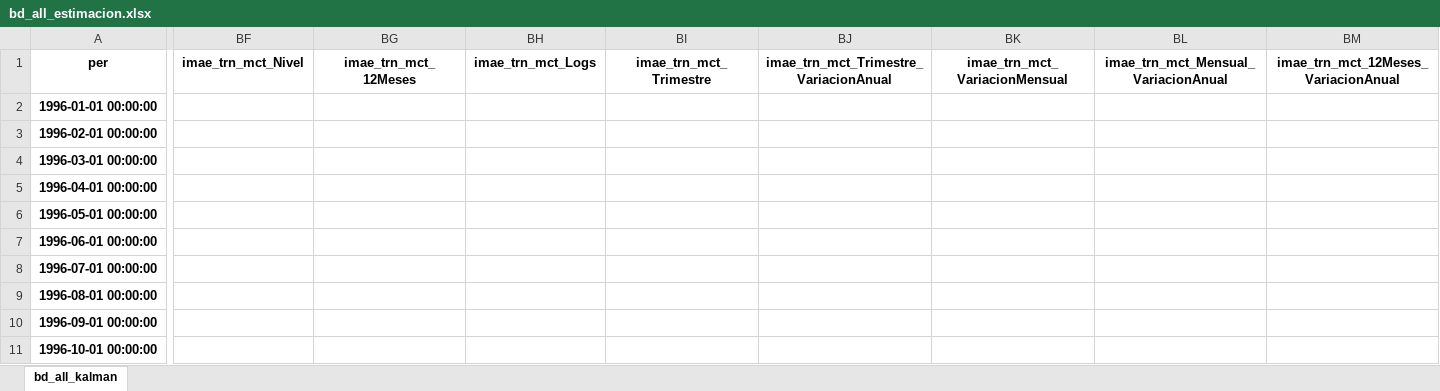
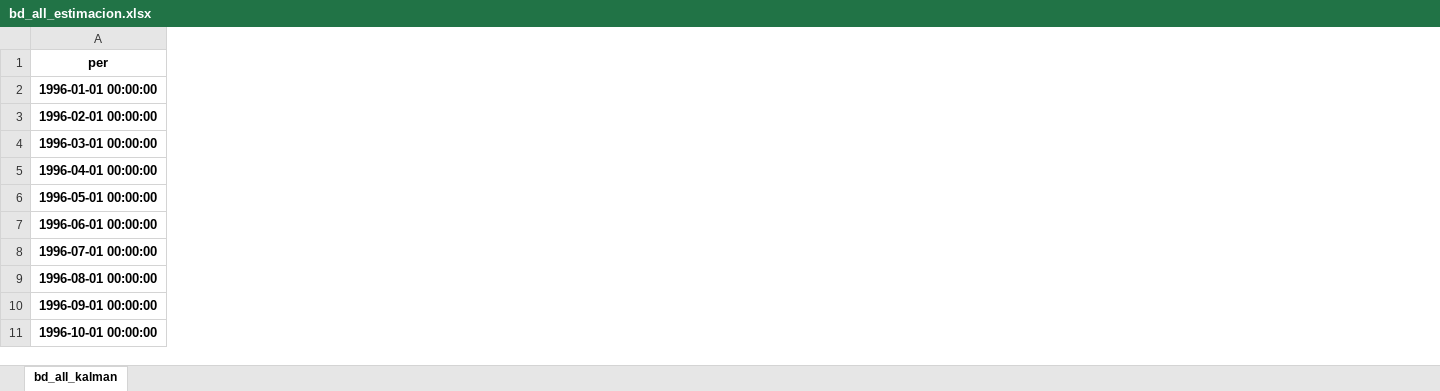
Before and after one commit to ApoyoAnalytics/PIBNowcast, an Excel workbook: resultados/bd_all_estimacion.xlsx, sheet bd_all_kalman, drawn as a sheet; only a part is shown, gaps mark what is left out; values as stored, in another font and other column widths than the file's, no borders; the diff covers the shown part only; the diff names each change by its address in the sheet, - before the commit and + after, or states it on an @@ line.

```diff
--- a/resultados/bd_all_estimacion.xlsx (sheet bd_all_kalman)
+++ b/resultados/bd_all_estimacion.xlsx (sheet bd_all_kalman)
-column BF (imae_trn_mct_Nivel), empty
-column BG (imae_trn_mct_12Meses), empty
-column BH (imae_trn_mct_Logs), empty
-column BI (imae_trn_mct_Trimestre), empty
-column BJ, row 1: imae_trn_mct_Trimestre_VariacionAnual
-column BK (imae_trn_mct_VariacionMensual), empty
-column BL, row 1: imae_trn_mct_Mensual_VariacionAnual
-column BM, row 1: imae_trn_mct_12Meses_VariacionAnual
```
Also changed, not shown: 16 removed columns elsewhere in this sheet, inputs/bdLabels.xlsx, model_interpol/ModelosKalman.xlsx, 27 other files.
